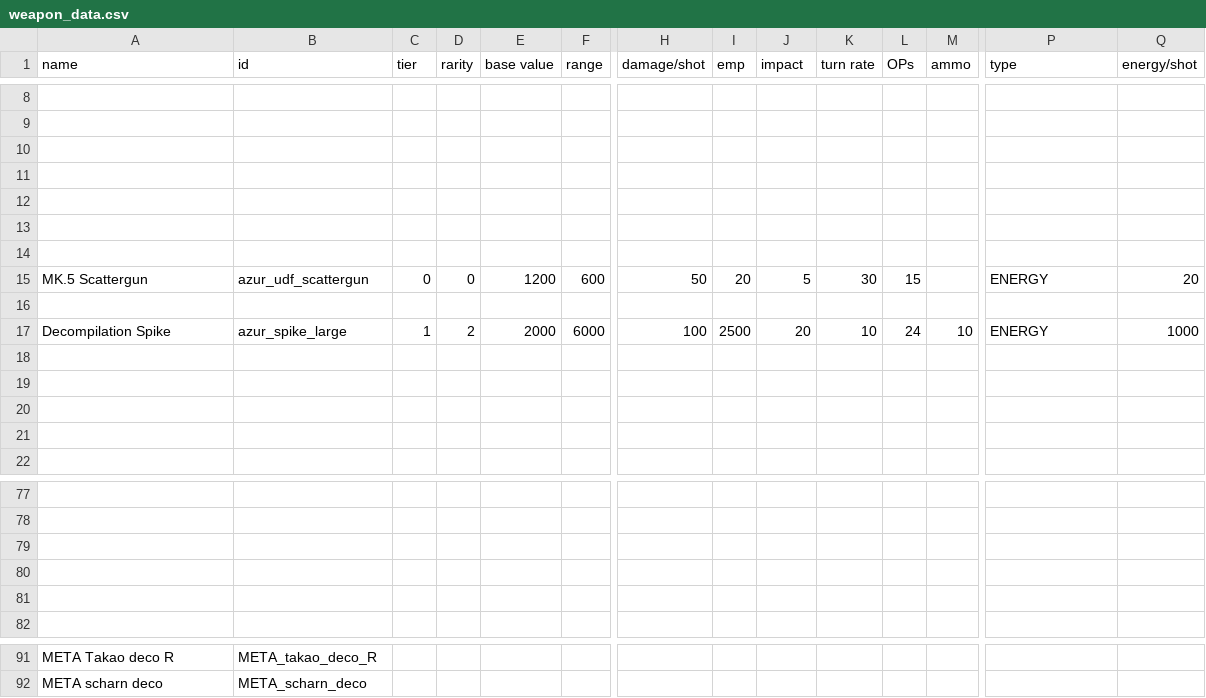
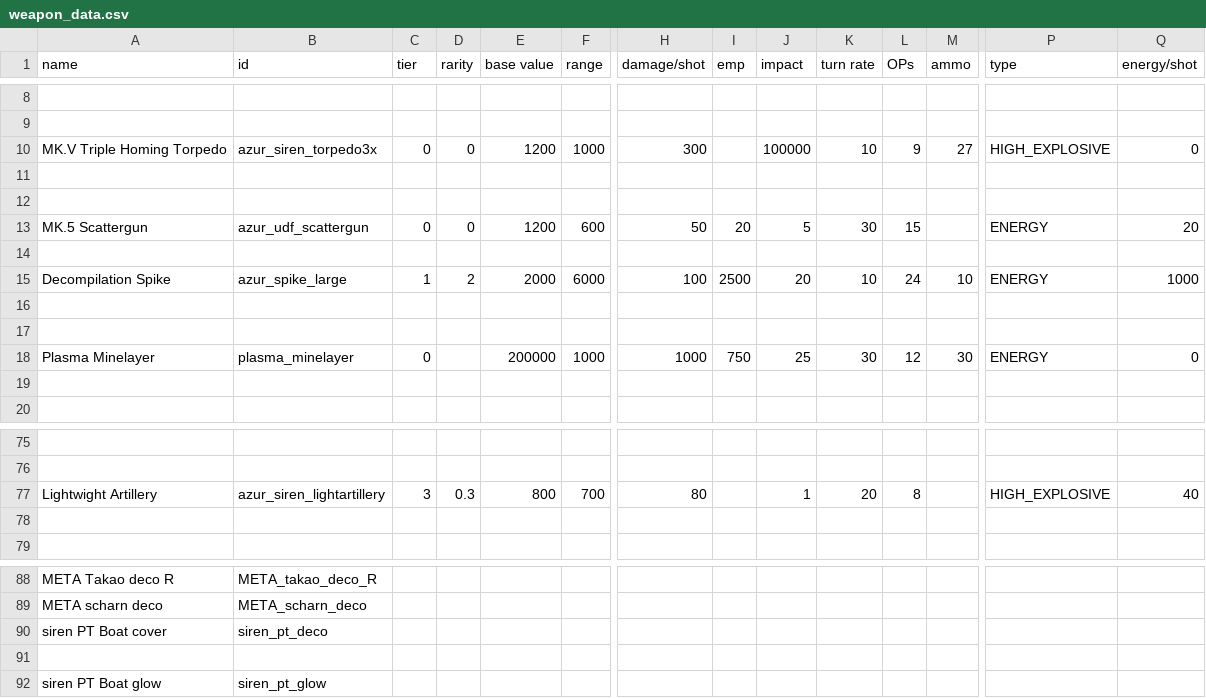
Before and after one commit to Arisza-75/Siren-Sector, a CSV file: data/weapons/weapon_data.csv, drawn as a sheet; only a part is shown, gaps mark what is left out; removed rows and columns are numbered as before the commit, all else as after; rows hold the shown columns only; the diff names each change by its address in the sheet, - before the commit and + after, or states it on an @@ line.

```diff
--- a/data/weapons/weapon_data.csv
+++ b/data/weapons/weapon_data.csv
-row 10: (empty)
+row 10: MK.V Triple Homing Torpedo | azur_siren_torpedo3x | 0 | 0 | 1200 | 1000 | 300 |  | 100000 | 10 | 9 | 27 | HIGH_EXPLOSIVE | 0
-row 11: (empty)
-row 12: (empty)
-row 18: (empty)
+row 18: Plasma Minelayer | plasma_minelayer | 0 |  | 200000 | 1000 | 1000 | 750 | 25 | 30 | 12 | 30 | ENERGY | 0
-row 77: (empty)
+row 77: Lightwight Artillery | azur_siren_lightartillery | 3 | 0.3 | 800 | 700 | 80 |  | 1 | 20 | 8 |  | HIGH_EXPLOSIVE | 40
-row 80: (empty)
+row 90: siren PT Boat cover | siren_pt_deco
+row 91: (empty)
+row 92: siren PT Boat glow | siren_pt_glow
```
Also changed, not shown: data/hulls/ship_data.csv, data/hulls/wing_data.csv, 6 other files.
